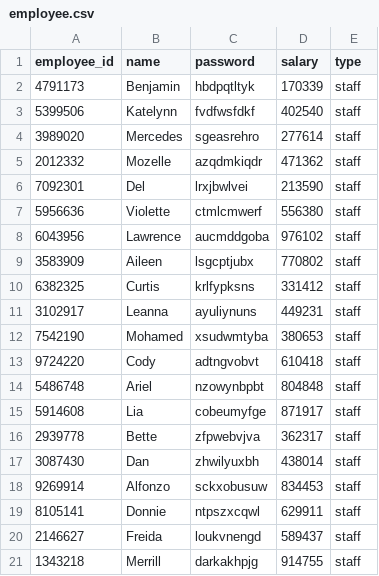
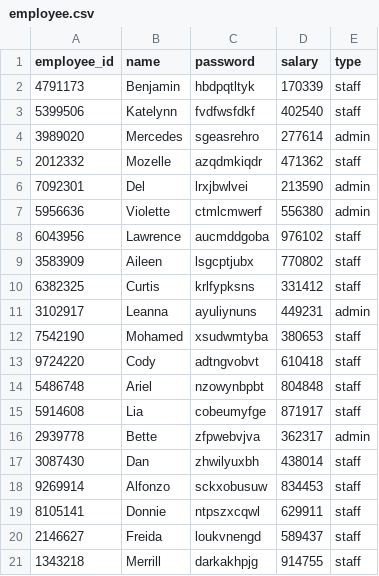
Before and after one commit to b72u68/ParkBase, a CSV file: data/employee.csv, drawn as a sheet.

Commit message:
Fixed data

```diff
--- a/data/employee.csv
+++ b/data/employee.csv
@@ -3,6 +3,6 @@ employee_id,name,password,salary,type
 5399506,Katelynn,fvdfwsfdkf,402540,staff
-3989020,Mercedes,sgeasrehro,277614,staff
+3989020,Mercedes,sgeasrehro,277614,admin
 2012332,Mozelle,azqdmkiqdr,471362,staff
-7092301,Del,lrxjbwlvei,213590,staff
-5956636,Violette,ctmlcmwerf,556380,staff
+7092301,Del,lrxjbwlvei,213590,admin
+5956636,Violette,ctmlcmwerf,556380,admin
 6043956,Lawrence,aucmddgoba,976102,staff
@@ -10,3 +10,3 @@ employee_id,name,password,salary,type
 6382325,Curtis,krlfypksns,331412,staff
-3102917,Leanna,ayuliynuns,449231,staff
+3102917,Leanna,ayuliynuns,449231,admin
 7542190,Mohamed,xsudwmtyba,380653,staff
@@ -15,3 +15,3 @@ employee_id,name,password,salary,type
 5914608,Lia,cobeumyfge,871917,staff
-2939778,Bette,zfpwebvjva,362317,staff
+2939778,Bette,zfpwebvjva,362317,admin
 3087430,Dan,zhwilyuxbh,438014,staff
```
